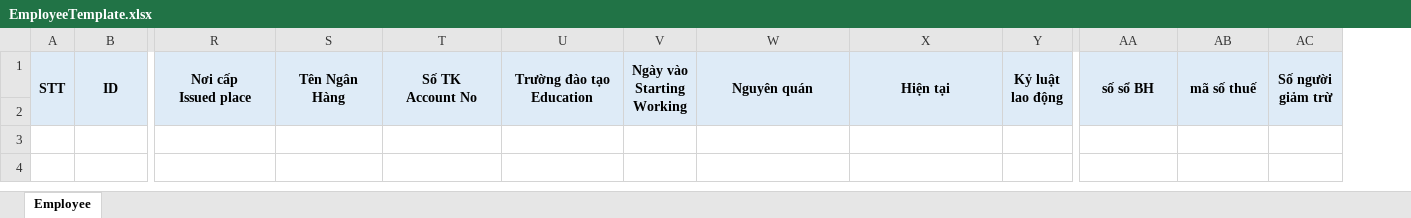
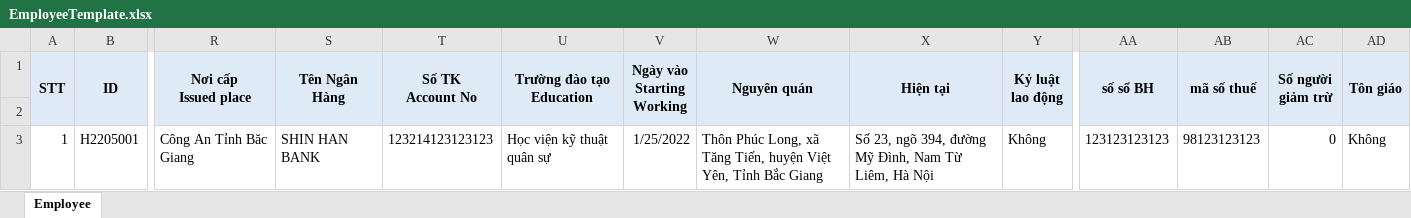
Before and after one commit to DangLinh92/DOTNET, an Excel workbook: ASP.NET CORE/HRMNS/HRMS/wwwroot/templates/EmployeeTemplate.xlsx, sheet Employee, drawn as a sheet; only a part is shown, gaps mark what is left out; values as stored, in another font and other column widths than the file's, no borders; rows hold the shown columns only; the diff names each change by its address in the sheet, - before the commit and + after, or states it on an @@ line.

Commit message:
update import export excel

```diff
--- a/ASP.NET CORE/HRMNS/HRMS/wwwroot/templates/EmployeeTemplate.xlsx (sheet Employee)
+++ b/ASP.NET CORE/HRMNS/HRMS/wwwroot/templates/EmployeeTemplate.xlsx (sheet Employee)
+column AD (Tôn giáo), empty
+row 3: 1 | H2205001 | Công An Tỉnh Băc Giang | SHIN HAN BANK | 123214123123123 | Học viện kỹ thuật quân sự | 1/25/2022 | Thôn Phúc Long, xã Tăng Tiến, huyện Việt Yên, Tỉnh Bắc Giang | Số 23, ngõ 394, đường Mỹ Đình, Nam Từ Liêm, Hà Nội | Không | 123123123123 | 98123123123 | 0 | Không
```
Also changed, not shown: 20 other files.
